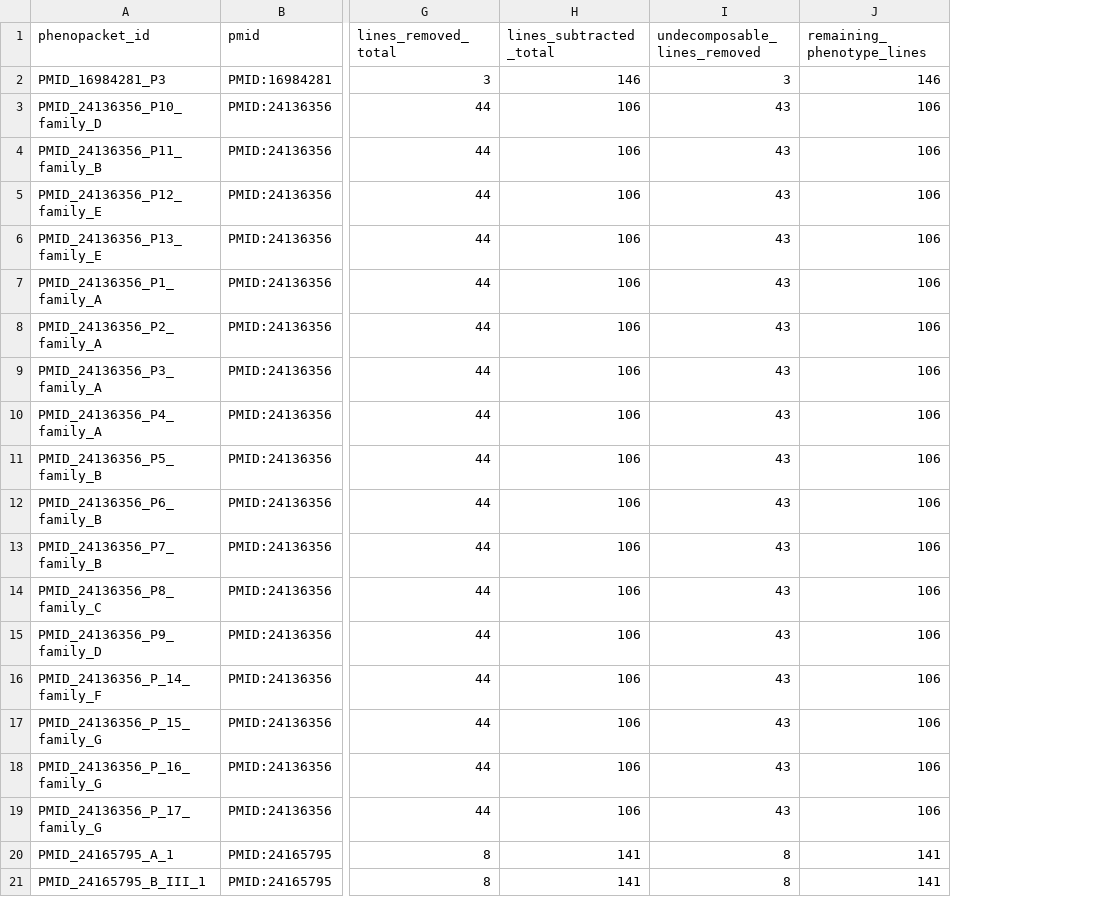
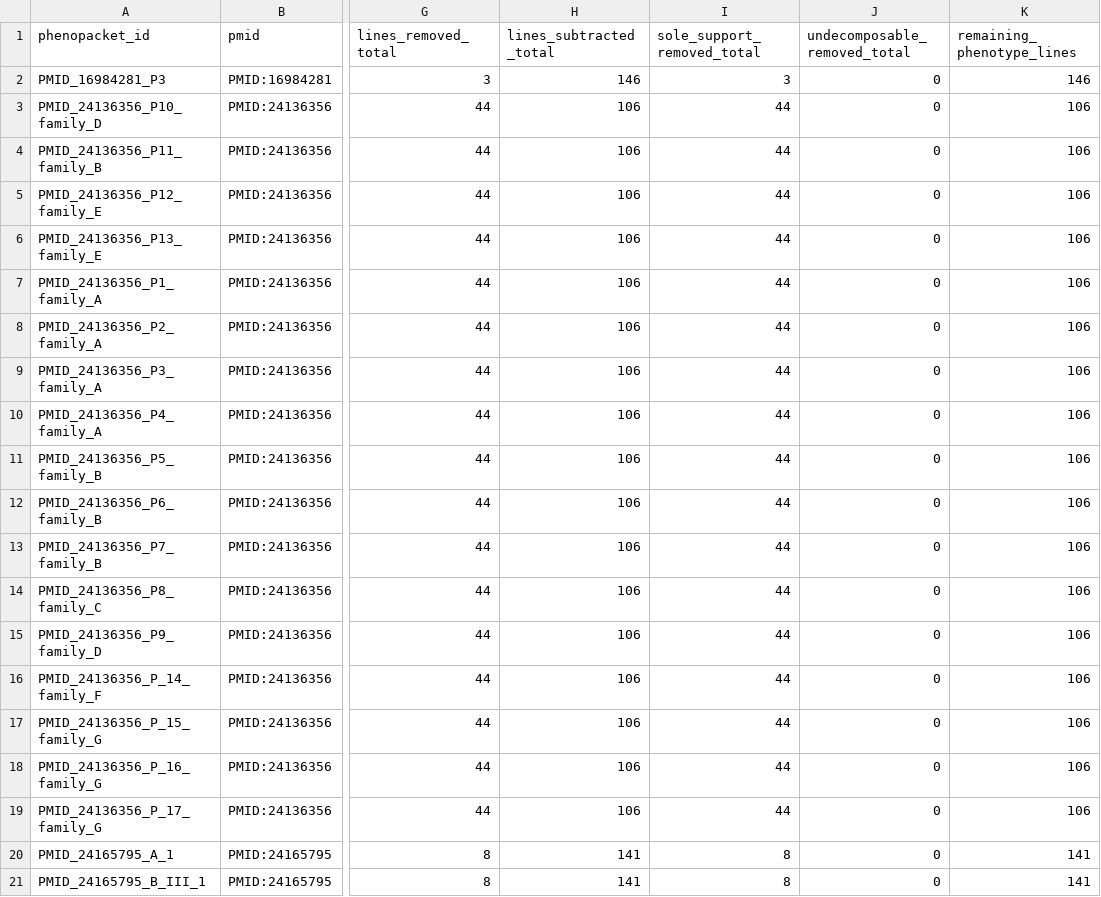
Before and after one commit to P2GX/esid4hpo-analysis, a TSV file: src/analysis/_work/hpoa_adjusted/new/adjustment_summary.tsv, drawn as a sheet; only a part is shown, gaps mark what is left out; the diff covers the shown part only; the diff names each change by its address in the sheet, - before the commit and + after, or states it on an @@ line.

```diff
--- a/src/analysis/_work/hpoa_adjusted/new/adjustment_summary.tsv
+++ b/src/analysis/_work/hpoa_adjusted/new/adjustment_summary.tsv
+column J (undecomposable_removed_total), rows 2-21: all 0
-I1: undecomposable_lines_removed
+I1: sole_support_removed_total
-I3:I19 (sole_support_removed_total): 43
+I3:I19 (sole_support_removed_total): 44
```
Also changed, not shown: 10 edited cells elsewhere in this file, src/analysis/_work/hpoa_adjusted/new/augmentation_summary.tsv, src/analysis/_work/hpoa_adjusted/new_stock/adjustment_summary.tsv, 3 other files.
